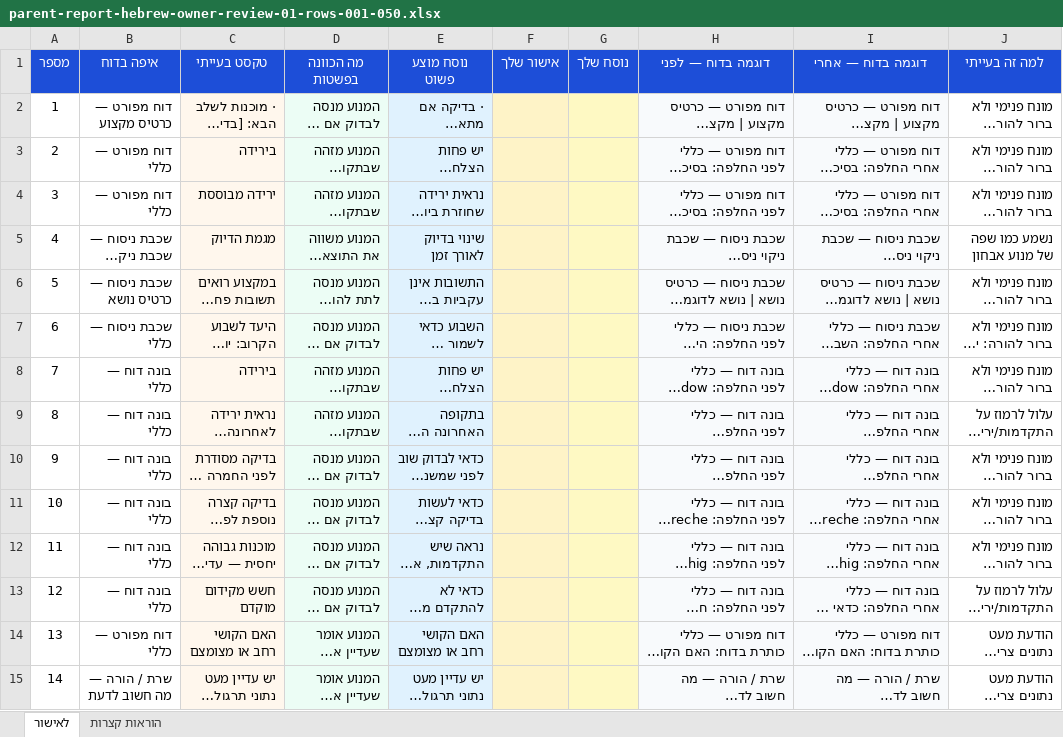
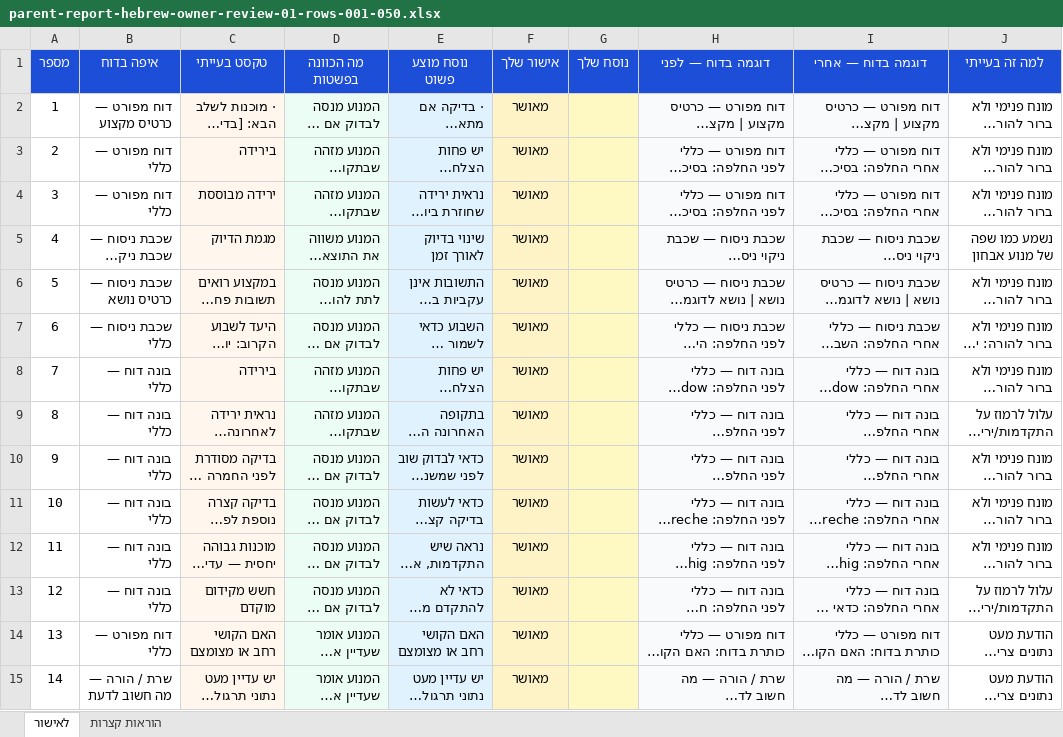
Before and after one commit to LEOKID2026/LIOSH-WEBSITE, an Excel workbook: hebrew-owner-review/hebrew_copy_review_master_package_WITH_SUGGESTIONS_FIXED/01_PARENT_REPORT/parent-report-hebrew-owner-review-01-rows-001-050.xlsx, sheet לאישור, drawn as a sheet; only a part is shown; long unchanged cells end in …; values as stored, in another font and other column widths than the file's, no borders; the diff covers the shown part only; the diff names each change by its address in the sheet, - before the commit and + after, or states it on an @@ line.

```diff
--- a/hebrew-owner-review/hebrew_copy_review_master_package_WITH_SUGGESTIONS_FIXED/01_PARENT_REPORT/parent-report-hebrew-owner-review-01-rows-001-050.xlsx (sheet לאישור)
+++ b/hebrew-owner-review/hebrew_copy_review_master_package_WITH_SUGGESTIONS_FIXED/01_PARENT_REPORT/parent-report-hebrew-owner-review-01-rows-001-050.xlsx (sheet לאישור)
-F2:F15 (אישור שלך): (empty)
+F2:F15 (אישור שלך): מאושר
```
Also changed, not shown: 36 edited cells elsewhere in this sheet, 37 other files.
